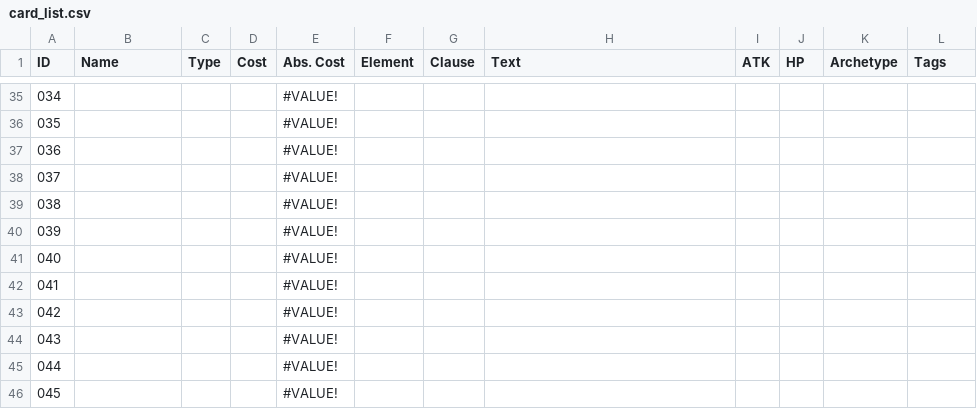
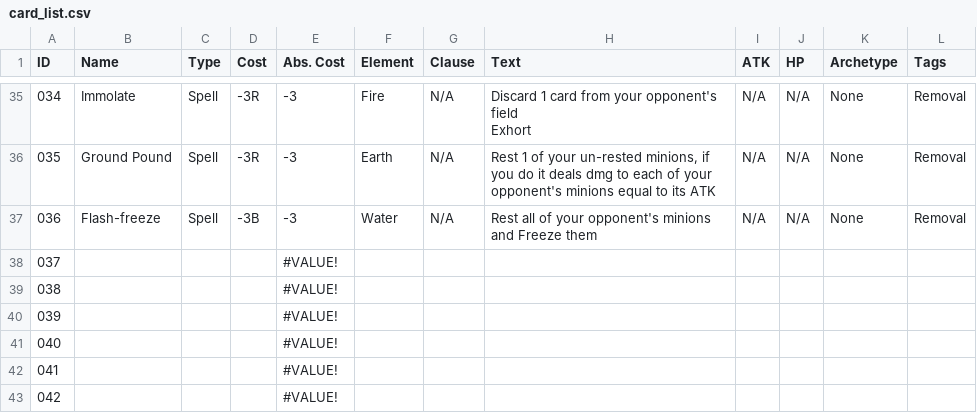
Before and after one commit to dev-loge/Alchemy-Game-Playtester, a CSV file: imports/cards/card_list.csv, drawn as a sheet; only a part is shown, gaps mark what is left out; the shorter side is filled out with more unchanged rows; ↵ is a line break in a cell; the diff covers the shown part only; the diff names each change by its address in the sheet, - before the commit and + after, or states it on an @@ line.

Commit message:
new rule: power cards get banished when played. Implemented new change_mode and freeze effects, and added hit_all parameter to effects that affect minions. Various bug fixes & new cards

```diff
--- a/imports/cards/card_list.csv
+++ b/imports/cards/card_list.csv
-B35 (Name): (empty)
+B35 (Name): Immolate
-C35:C37 (Type): (empty)
+C35:C37 (Type): Spell
-D35:D36 (Cost): (empty)
+D35:D36 (Cost): -3R
-E35:E37 (Abs. Cost): #VALUE!
+E35:E37 (Abs. Cost): -3
-F35 (Element): (empty)
+F35 (Element): Fire
-G35:G37 (Clause): (empty)
+G35:G37 (Clause): N/A
-H35 (Text): (empty)
+H35 (Text): Discard 1 card from your opponent's field ↵ Exhort
-I35:I37 (ATK): (empty)
+I35:I37 (ATK): N/A
-J35:J37 (HP): (empty)
+J35:J37 (HP): N/A
-K35:K37 (Archetype): (empty)
+K35:K37 (Archetype): None
-L35:L37 (Tags): (empty)
+L35:L37 (Tags): Removal
-B36 (Name): (empty)
+B36 (Name): Ground Pound
-F36 (Element): (empty)
+F36 (Element): Earth
-H36 (Text): (empty)
+H36 (Text): Rest 1 of your un-rested minions, if you do it deals dmg to each of your opponent's minions equal to its ATK
-B37 (Name): (empty)
+B37 (Name): Flash-freeze
-D37 (Cost): (empty)
+D37 (Cost): -3B
-F37 (Element): (empty)
+F37 (Element): Water
-H37 (Text): (empty)
+H37 (Text): Rest all of your opponent's minions and Freeze them
```
Also changed, not shown: 37 edited cells elsewhere in this file, 6 other files.
